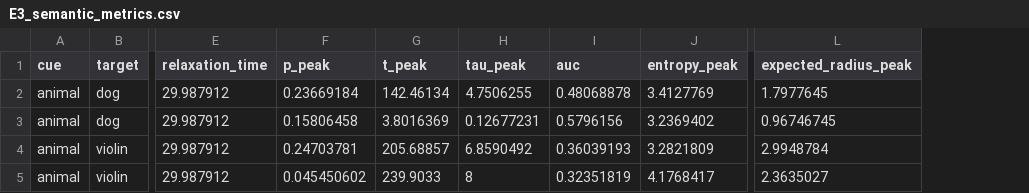
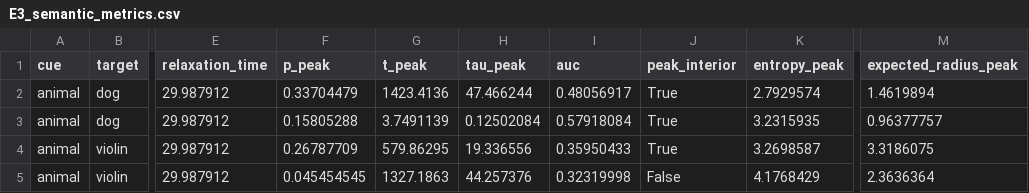
Before and after one commit to KiraIch/qwalk-cognition, a CSV file: code/results/raw/E3_semantic_metrics.csv, drawn as a sheet; only a part is shown, gaps mark what is left out; addresses are those after the commit; the diff names each change by its address in the sheet, - before the commit and + after, or states it on an @@ line.

```diff
--- a/code/results/raw/E3_semantic_metrics.csv
+++ b/code/results/raw/E3_semantic_metrics.csv
+column J (peak_interior), rows 2-5: True | True | True | False
-F2 (p_peak): 0.23669184
+F2 (p_peak): 0.33704479
-G2 (t_peak): 142.46134
+G2 (t_peak): 1423.4136
-H2 (tau_peak): 4.7506255
+H2 (tau_peak): 47.466244
-I2 (auc): 0.48068878
+I2 (auc): 0.48056917
-K2 (entropy_peak): 3.4127769
+K2 (entropy_peak): 2.7929574
-M2 (expected_radius_peak): 1.7977645
+M2 (expected_radius_peak): 1.4619894
-F3 (p_peak): 0.15806458
+F3 (p_peak): 0.15805288
-G3 (t_peak): 3.8016369
+G3 (t_peak): 3.7491139
-H3 (tau_peak): 0.12677231
+H3 (tau_peak): 0.12502084
-I3 (auc): 0.5796156
+I3 (auc): 0.57918084
-K3 (entropy_peak): 3.2369402
+K3 (entropy_peak): 3.2315935
-M3 (expected_radius_peak): 0.96746745
+M3 (expected_radius_peak): 0.96377757
-F4 (p_peak): 0.24703781
+F4 (p_peak): 0.26787709
-G4 (t_peak): 205.68857
+G4 (t_peak): 579.86295
-H4 (tau_peak): 6.8590492
+H4 (tau_peak): 19.336556
-I4 (auc): 0.36039193
+I4 (auc): 0.35950433
-K4 (entropy_peak): 3.2821809
+K4 (entropy_peak): 3.2698587
-M4 (expected_radius_peak): 2.9948784
+M4 (expected_radius_peak): 3.3186075
-F5 (p_peak): 0.045450602
+F5 (p_peak): 0.045454545
-G5 (t_peak): 239.9033
+G5 (t_peak): 1327.1863
-H5 (tau_peak): 8
+H5 (tau_peak): 44.257376
-I5 (auc): 0.32351819
+I5 (auc): 0.32319998
-K5 (entropy_peak): 4.1768417
+K5 (entropy_peak): 4.1768429
-M5 (expected_radius_peak): 2.3635027
+M5 (expected_radius_peak): 2.3636364
```
Also changed, not shown: 54 other files.
